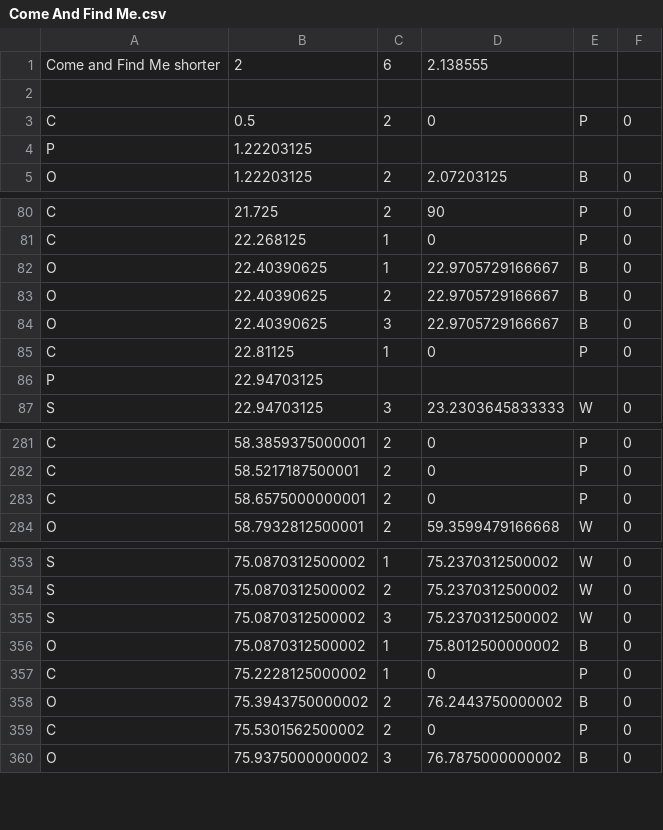
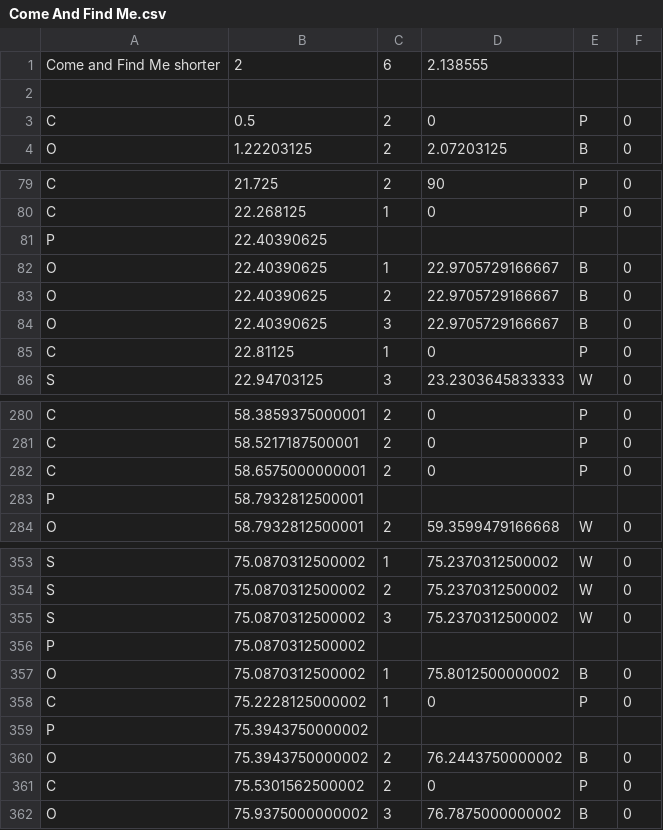
Before and after one commit to Higanbana/jam, a CSV file: Assets/Resources/Levels/Come And Find Me.csv, drawn as a sheet; only a part is shown, gaps mark what is left out.

```diff
--- a/Assets/Resources/Levels/Come And Find Me.csv
+++ b/Assets/Resources/Levels/Come And Find Me.csv
@@ -3,3 +3,2 @@ Come and Find Me shorter, 2, 6, 2.138555
 C,0.5,2,0,P,0
-P,1.22203125
 O,1.22203125,2,2.07203125,B,0
@@ -81,2 +80,3 @@ C,21.725,2,90,P,0
 C,22.268125,1,0,P,0
+P,22.40390625
 O,22.40390625,1,22.9705729166667,B,0
@@ -85,3 +85,2 @@ O,22.40390625,3,22.9705729166667,B,0
 C,22.81125,1,0,P,0
-P,22.94703125
 S,22.94703125,3,23.2303645833333,W,0
@@ -283,2 +282,3 @@ C,58.5217187500001,2,0,P,0
 C,58.6575000000001,2,0,P,0
+P,58.7932812500001
 O,58.7932812500001,2,59.3599479166668,W,0
@@ -355,4 +355,6 @@ S,75.0870312500002,2,75.2370312500002,W,0
 S,75.0870312500002,3,75.2370312500002,W,0
+P,75.0870312500002
 O,75.0870312500002,1,75.8012500000002,B,0
 C,75.2228125000002,1,0,P,0
+P,75.3943750000002
 O,75.3943750000002,2,76.2443750000002,B,0
```
Also changed, not shown: 3 other files.
